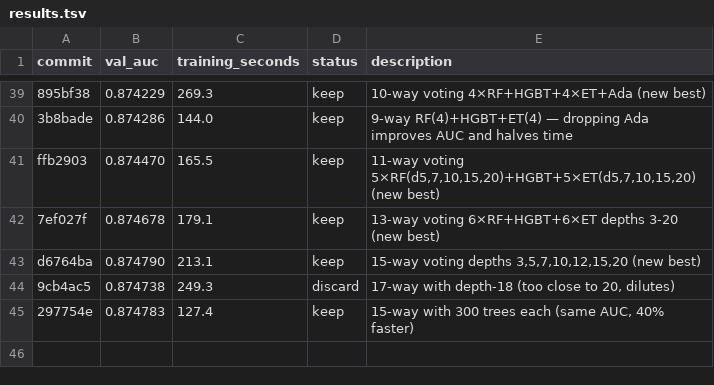
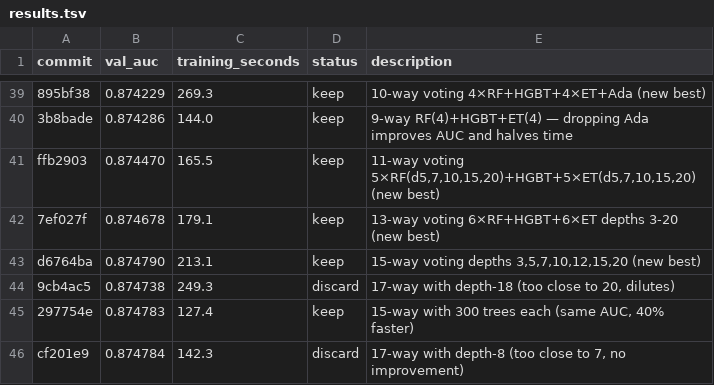
Before and after one commit to camerhann/autoresearch, a TSV file: results.tsv, drawn as a sheet; only a part is shown, gaps mark what is left out.

Commit message:
results: discard AUC 0.8748 — depth-8 redundant with 7

```diff
--- a/results.tsv
+++ b/results.tsv
@@ -45 +45,2 @@ d6764ba	0.874790	213.1	keep	15-way voting depths 3,5,7,10,12,15,20 (new best)
 297754e	0.874783	127.4	keep	15-way with 300 trees each (same AUC, 40% faster)
+cf201e9	0.874784	142.3	discard	17-way with depth-8 (too close to 7, no improvement)
```
Also changed, not shown: 1 other file.
